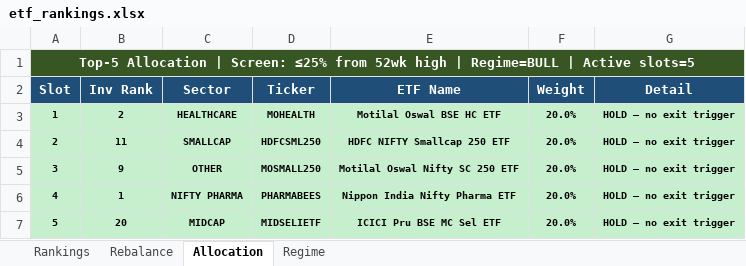
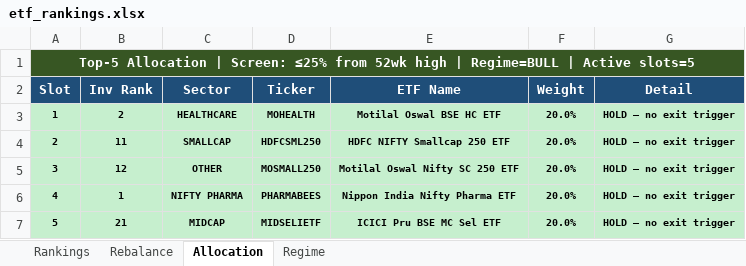
Before and after one commit to ameetst/code, an Excel workbook: momentum/ETFs/etf_rankings.xlsx, sheet Allocation, drawn as a sheet; values as stored, in another font and other column widths than the file's, no borders; the diff names each change by its address in the sheet, - before the commit and + after, or states it on an @@ line.

```diff
--- a/momentum/ETFs/etf_rankings.xlsx (sheet Allocation)
+++ b/momentum/ETFs/etf_rankings.xlsx (sheet Allocation)
-B5 (Inv Rank): 9
+B5 (Inv Rank): 12
-B7 (Inv Rank): 20
+B7 (Inv Rank): 21
```
Also changed, not shown: sheet Rankings, sheet Rebalance, sheet Regime, momentum/ETFs/ETF.xlsx, 56 other files.
